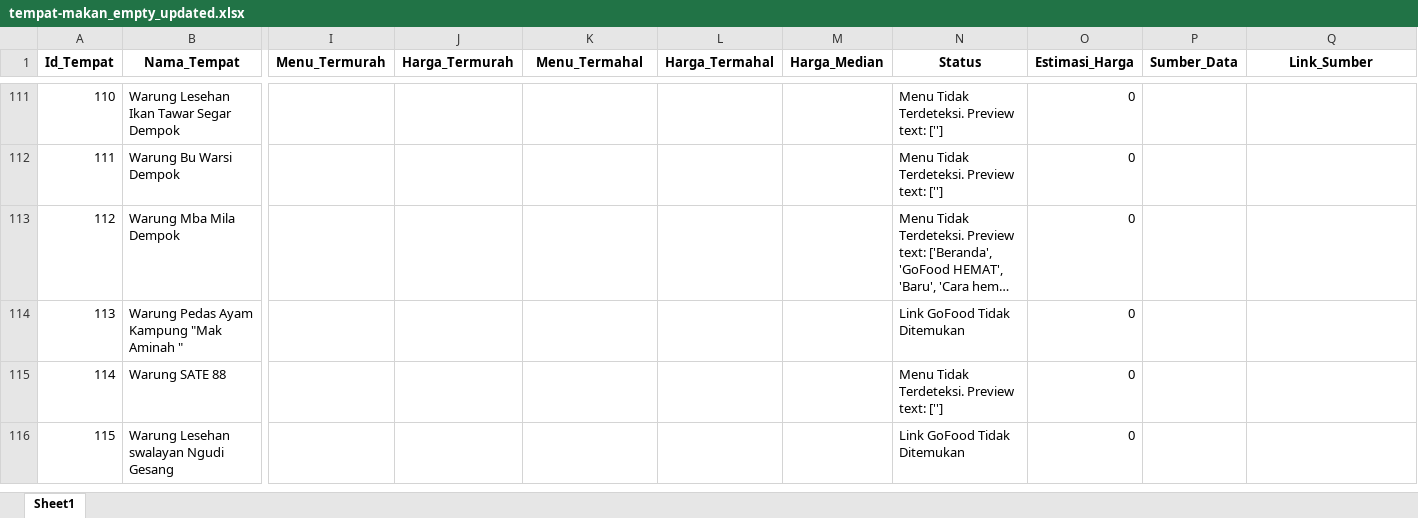
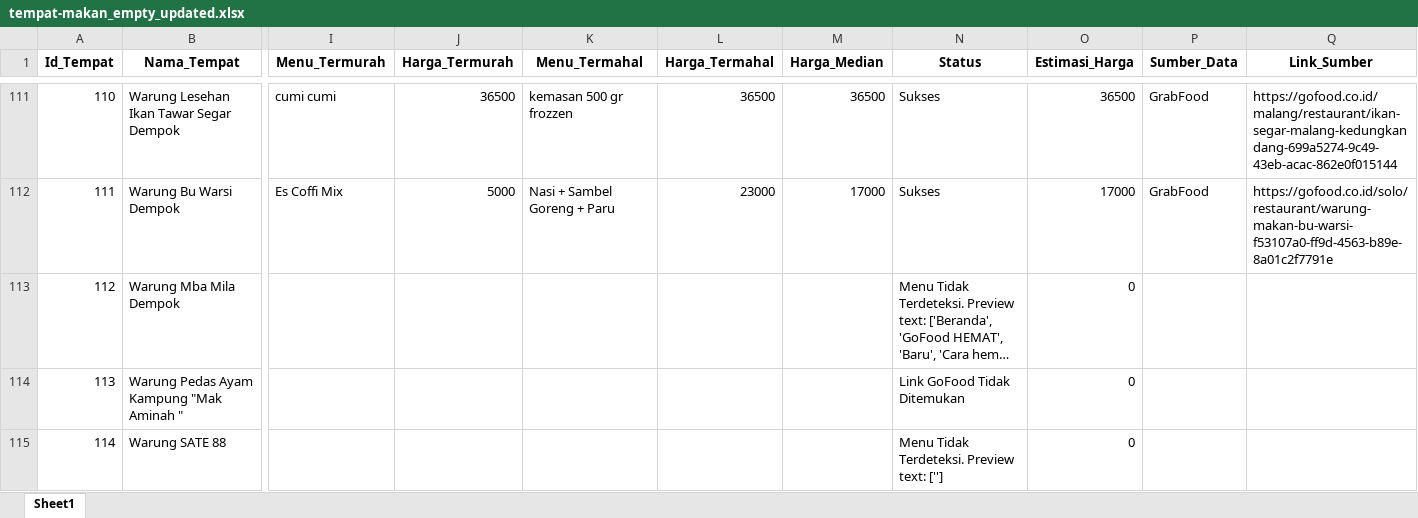
Before and after one commit to omsentod/PROJET-SKRIPSI, an Excel workbook: SCRAPING/tempat-makan_empty_updated.xlsx, sheet Sheet1, drawn as a sheet; only a part is shown, gaps mark what is left out; the shorter side is filled out with more unchanged rows; long unchanged cells end in …; values as stored, in another font and other column widths than the file's, no borders; the diff covers the shown part only; the diff names each change by its address in the sheet, - before the commit and + after, or states it on an @@ line.

```diff
--- a/SCRAPING/tempat-makan_empty_updated.xlsx (sheet Sheet1)
+++ b/SCRAPING/tempat-makan_empty_updated.xlsx (sheet Sheet1)
-I111 (Menu_Termurah): (empty)
+I111 (Menu_Termurah): cumi cumi
-J111 (Harga_Termurah): (empty)
+J111 (Harga_Termurah): 36500
-K111 (Menu_Termahal): (empty)
+K111 (Menu_Termahal): kemasan 500 gr frozzen
-L111 (Harga_Termahal): (empty)
+L111 (Harga_Termahal): 36500
-M111 (Harga_Median): (empty)
+M111 (Harga_Median): 36500
-N111:N112 (Status): Menu Tidak Terdeteksi. Preview text: ['']
+N111:N112 (Status): Sukses
-O111 (Estimasi_Harga): 0
+O111 (Estimasi_Harga): 36500
-P111:P112 (Sumber_Data): (empty)
+P111:P112 (Sumber_Data): GrabFood
-Q111 (Link_Sumber): (empty)
+Q111 (Link_Sumber): https://gofood.co.id/malang/restaurant/ikan-segar-malang-kedungkandang-699a5274-9c49-43eb-acac-862e0f015144
-I112 (Menu_Termurah): (empty)
+I112 (Menu_Termurah): Es Coffi Mix
-J112 (Harga_Termurah): (empty)
+J112 (Harga_Termurah): 5000
-K112 (Menu_Termahal): (empty)
+K112 (Menu_Termahal): Nasi + Sambel Goreng + Paru
-L112 (Harga_Termahal): (empty)
+L112 (Harga_Termahal): 23000
-M112 (Harga_Median): (empty)
+M112 (Harga_Median): 17000
-O112 (Estimasi_Harga): 0
+O112 (Estimasi_Harga): 17000
-Q112 (Link_Sumber): (empty)
+Q112 (Link_Sumber): https://gofood.co.id/solo/restaurant/warung-makan-bu-warsi-f53107a0-ff9d-4563-b89e-8a01c2f7791e
```
Also changed, not shown: 30 edited cells elsewhere in this sheet.
